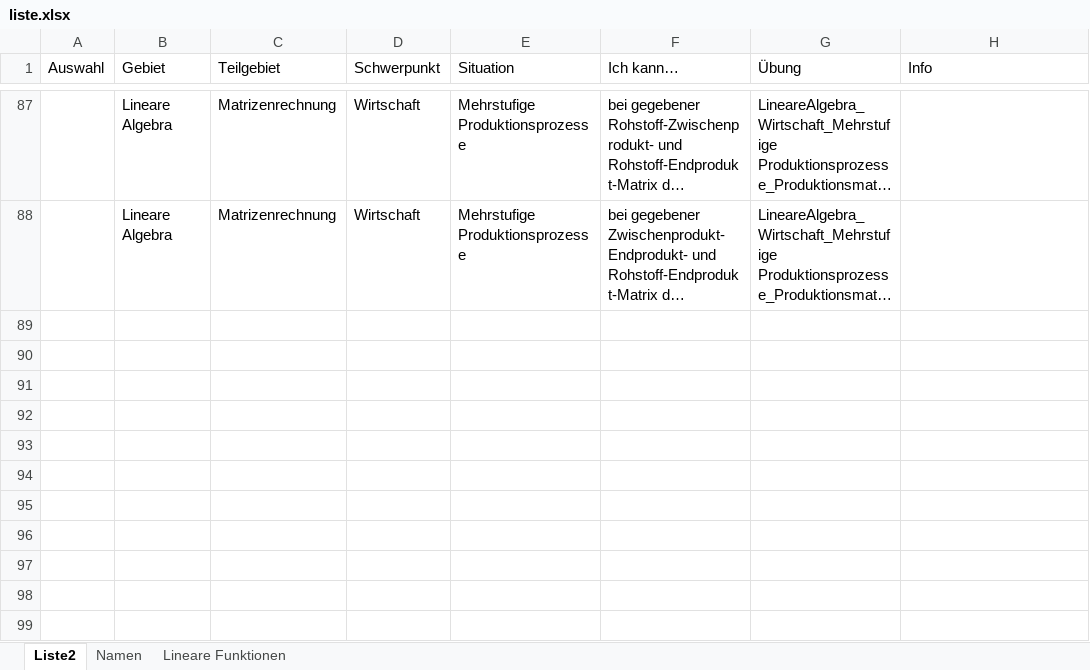
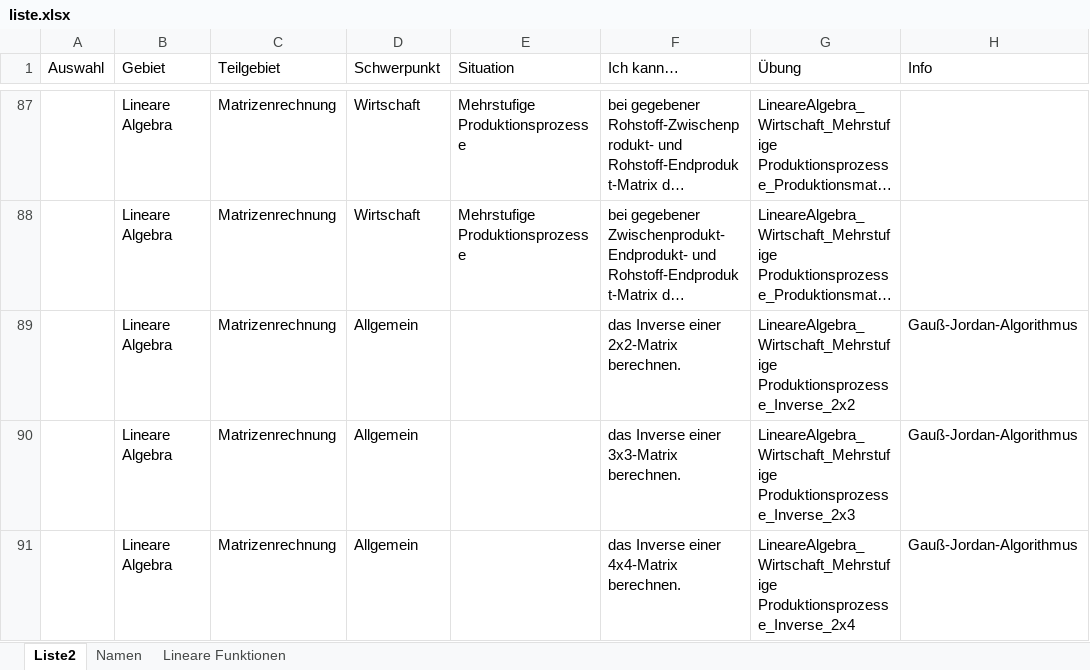
Before and after one commit to MatheDoc/digitalmath, an Excel workbook: liste.xlsx, sheet Liste2, drawn as a sheet; only a part is shown, gaps mark what is left out; long unchanged cells end in …; values as stored, in another font and other column widths than the file's, no borders; table styles not drawn; the diff names each change by its address in the sheet, - before the commit and + after, or states it on an @@ line.

```diff
--- a/liste.xlsx (sheet Liste2)
+++ b/liste.xlsx (sheet Liste2)
+row 89:  | Lineare Algebra | Matrizenrechnung | Allgemein |  | das Inverse einer 2x2-Matrix berechnen. | LineareAlgebra_Wirtschaft_Mehrstufige Produktionsprozesse_Inverse_2x2 | Gauß-Jordan-Algorithmus
+row 90:  | Lineare Algebra | Matrizenrechnung | Allgemein |  | das Inverse einer 3x3-Matrix berechnen. | LineareAlgebra_Wirtschaft_Mehrstufige Produktionsprozesse_Inverse_2x3 | Gauß-Jordan-Algorithmus
+row 91:  | Lineare Algebra | Matrizenrechnung | Allgemein |  | das Inverse einer 4x4-Matrix berechnen. | LineareAlgebra_Wirtschaft_Mehrstufige Produktionsprozesse_Inverse_2x4 | Gauß-Jordan-Algorithmus
```
Also changed, not shown: Aufgaben/Erstellung/LineareAlgebra_Wirtschaft_Mehrstufige Produktionsprozesse.xlsm, 4 other files.
